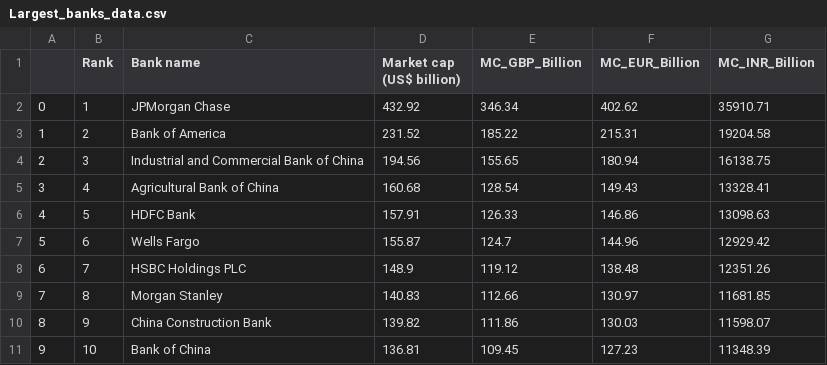
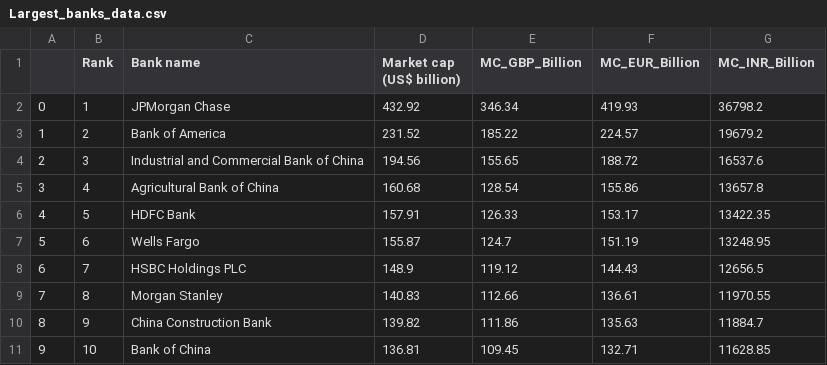
Before and after one commit to aiwithqasim/etl-with-python, a CSV file: output/Largest_banks_data.csv, drawn as a sheet.

```diff
--- a/output/Largest_banks_data.csv
+++ b/output/Largest_banks_data.csv
@@ -1,11 +1,11 @@
 ,Rank,Bank name,Market cap (US$ billion),MC_GBP_Billion,MC_EUR_Billion,MC_INR_Billion
-0,1,JPMorgan Chase,432.92,346.34,402.62,35910.71
-1,2,Bank of America,231.52,185.22,215.31,19204.58
-2,3,Industrial and Commercial Bank of China,194.56,155.65,180.94,16138.75
-3,4,Agricultural Bank of China,160.68,128.54,149.43,13328.41
-4,5,HDFC Bank,157.91,126.33,146.86,13098.63
-5,6,Wells Fargo,155.87,124.7,144.96,12929.42
-6,7,HSBC Holdings PLC,148.9,119.12,138.48,12351.26
-7,8,Morgan Stanley,140.83,112.66,130.97,11681.85
-8,9,China Construction Bank,139.82,111.86,130.03,11598.07
-9,10,Bank of China,136.81,109.45,127.23,11348.39
+0,1,JPMorgan Chase,432.92,346.34,419.93,36798.2
+1,2,Bank of America,231.52,185.22,224.57,19679.2
+2,3,Industrial and Commercial Bank of China,194.56,155.65,188.72,16537.6
+3,4,Agricultural Bank of China,160.68,128.54,155.86,13657.8
+4,5,HDFC Bank,157.91,126.33,153.17,13422.35
+5,6,Wells Fargo,155.87,124.7,151.19,13248.95
+6,7,HSBC Holdings PLC,148.9,119.12,144.43,12656.5
+7,8,Morgan Stanley,140.83,112.66,136.61,11970.55
+8,9,China Construction Bank,139.82,111.86,135.63,11884.7
+9,10,Bank of China,136.81,109.45,132.71,11628.85
```
Also changed, not shown: 5 other files.
